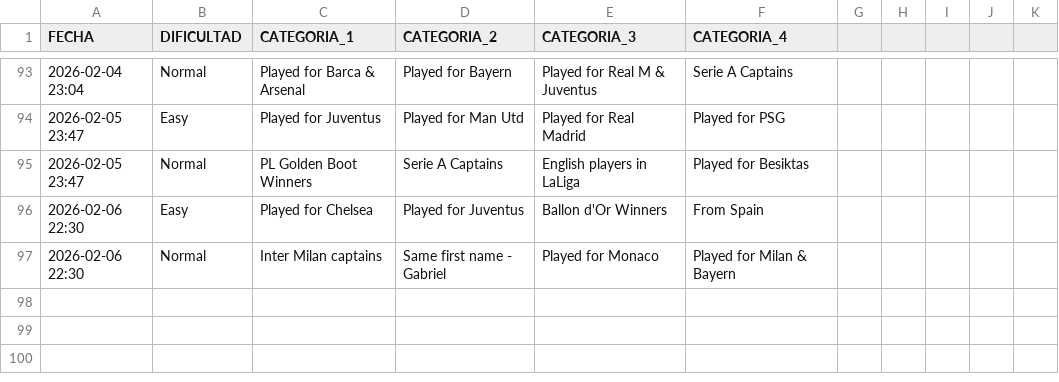
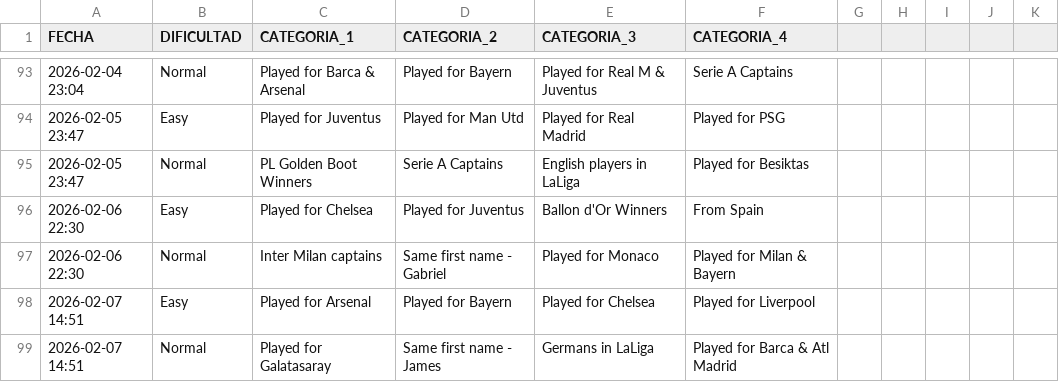
Before and after one commit to candelamtx32/scraping_futbol11, a CSV file: historial_connections.csv, drawn as a sheet; only a part is shown, gaps mark what is left out; the diff names each change by its address in the sheet, - before the commit and + after, or states it on an @@ line.

```diff
--- a/historial_connections.csv
+++ b/historial_connections.csv
+row 98: 2026-02-07 14:51 | Easy | Played for Arsenal | Played for Bayern | Played for Chelsea | Played for Liverpool
+row 99: 2026-02-07 14:51 | Normal | Played for Galatasaray | Same first name - James | Germans in LaLiga | Played for Barca & Atl Madrid
```
Also changed, not shown: historial_formaciones.csv, historial_grid.csv, 1 other file.
